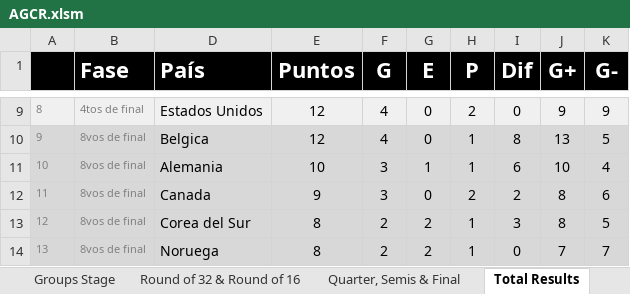
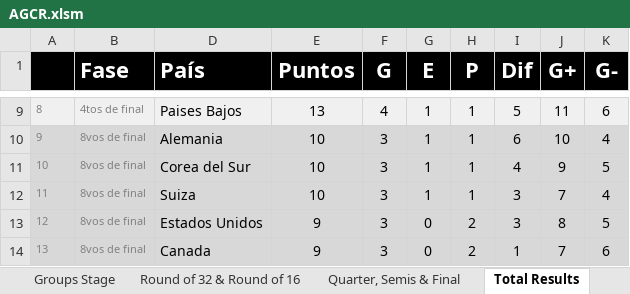
Before and after one commit to GUILLERMOLINEROA/Prode_mundial_2026, an Excel workbook: data/groups/oficina/participantes/AGCR.xlsm, sheet Total Results, drawn as a sheet; only a part is shown, gaps mark what is left out; values as stored, in another font and other column widths than the file's, no borders; conditional formats not drawn; the diff covers the shown part only; the diff names each change by its address in the sheet, - before the commit and + after, or states it on an @@ line.

```diff
--- a/data/groups/oficina/participantes/AGCR.xlsm (sheet Total Results)
+++ b/data/groups/oficina/participantes/AGCR.xlsm (sheet Total Results)
-D9 (País): Estados Unidos
+D9 (País): Paises Bajos
-E9 (Puntos): 12
+E9 (Puntos): 13
-G9:G10 (E): 0
+G9:G10 (E): 1
-H9 (P): 2
+H9 (P): 1
-I9 (Dif): 0
+I9 (Dif): 5
-J9 (G+): 9
+J9 (G+): 11
-K9 (G-): 9
+K9 (G-): 6
-D10 (País): Belgica
+D10 (País): Alemania
-E10 (Puntos): 12
+E10 (Puntos): 10
-F10 (G): 4
+F10 (G): 3
-I10 (Dif): 8
+I10 (Dif): 6
-J10 (G+): 13
+J10 (G+): 10
-K10 (G-): 5
+K10 (G-): 4
-D11 (País): Alemania
+D11 (País): Corea del Sur
-I11 (Dif): 6
+I11 (Dif): 4
-J11 (G+): 10
+J11 (G+): 9
-K11 (G-): 4
+K11 (G-): 5
-D12 (País): Canada
+D12 (País): Suiza
-E12 (Puntos): 9
+E12 (Puntos): 10
-G12 (E): 0
+G12 (E): 1
-H12 (P): 2
+H12 (P): 1
-I12 (Dif): 2
+I12 (Dif): 3
-J12 (G+): 8
+J12 (G+): 7
-K12 (G-): 6
+K12 (G-): 4
-D13 (País): Corea del Sur
+D13 (País): Estados Unidos
-E13:E14 (Puntos): 8
+E13:E14 (Puntos): 9
-F13:F14 (G): 2
+F13:F14 (G): 3
-G13:G14 (E): 2
+G13:G14 (E): 0
-H13:H14 (P): 1
+H13:H14 (P): 2
-D14 (País): Noruega
+D14 (País): Canada
-I14 (Dif): 0
+I14 (Dif): 1
-K14 (G-): 7
+K14 (G-): 6
```
Also changed, not shown: 147 edited cells elsewhere in this sheet, sheet Groups Stage, sheet Quarter, Semis & Final, sheet Round of 32 & Round of 16, other sheet tabs, hidden cells, charts or pictures.
